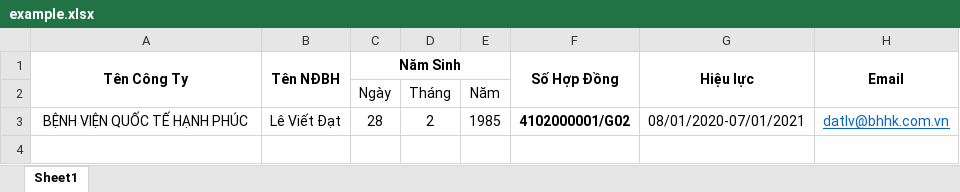
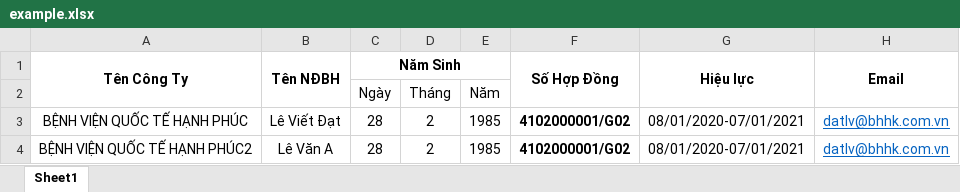
Before and after one commit to lvoddat95/repo-code, an Excel workbook: app/backend/template/example.xlsx, sheet Sheet1, drawn as a sheet; values as stored, in another font and other column widths than the file's, no borders; the diff names each change by its address in the sheet, - before the commit and + after, or states it on an @@ line.

```diff
--- a/app/backend/template/example.xlsx (sheet Sheet1)
+++ b/app/backend/template/example.xlsx (sheet Sheet1)
+row 4: BỆNH VIỆN QUỐC TẾ HẠNH PHÚC2 | Lê Văn A | 28 | 2 | 1985 | 4102000001/G02 | 08/01/2020-07/01/2021 | datlv@bhhk.com.vn
```
Also changed, not shown: 9 other files.
